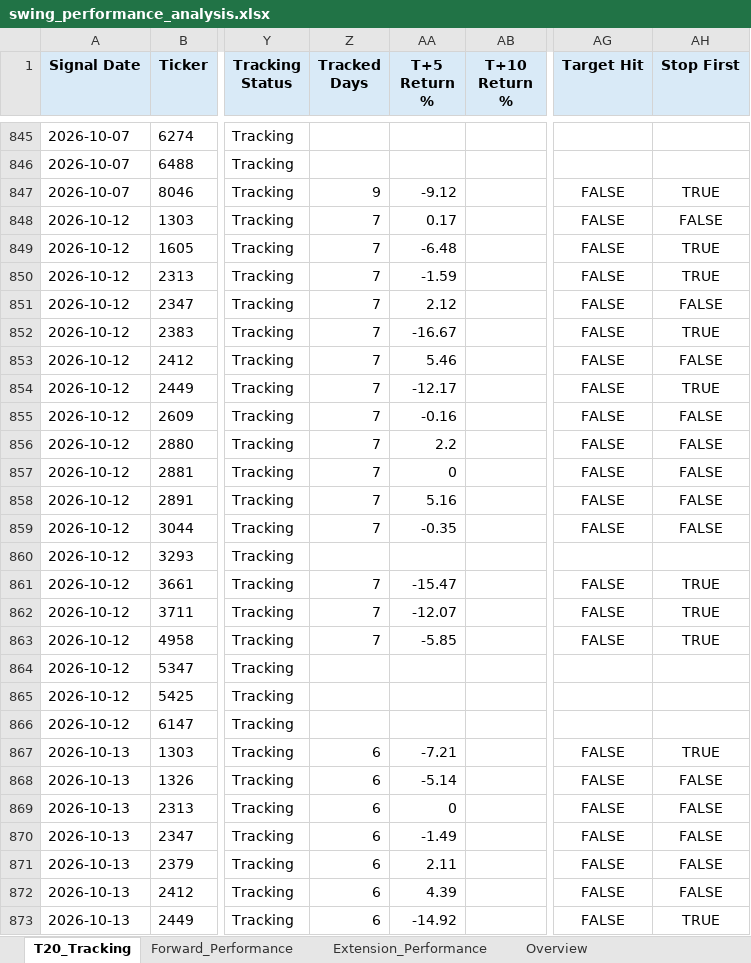
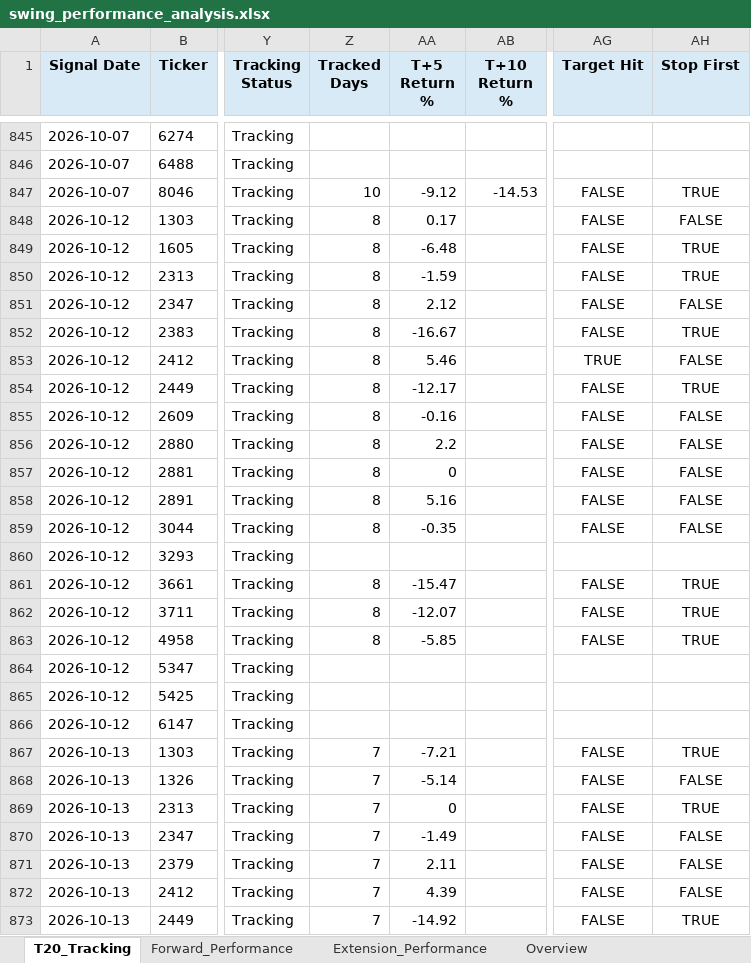
Before and after one commit to Gary172Lee/iSecretary-LIFF, an Excel workbook: data/swing_performance_analysis.xlsx, sheet T20_Tracking, drawn as a sheet; only a part is shown, gaps mark what is left out; values as stored, in another font and other column widths than the file's, no borders; the diff covers the shown part only; the diff names each change by its address in the sheet, - before the commit and + after, or states it on an @@ line.

```diff
--- a/data/swing_performance_analysis.xlsx (sheet T20_Tracking)
+++ b/data/swing_performance_analysis.xlsx (sheet T20_Tracking)
-Z847 (Tracked Days): 9
+Z847 (Tracked Days): 10
-AB847 (T+10 Return %): (empty)
+AB847 (T+10 Return %): -14.53
-Z848:Z859 (Tracked Days): 7
+Z848:Z859 (Tracked Days): 8
-AG853 (Target Hit): FALSE
+AG853 (Target Hit): TRUE
-Z861:Z863 (Tracked Days): 7
+Z861:Z863 (Tracked Days): 8
-Z867:Z873 (Tracked Days): 6
+Z867:Z873 (Tracked Days): 7
-AH869 (Stop First): FALSE
+AH869 (Stop First): TRUE
```
Also changed, not shown: 16 added rows and 417 edited cells elsewhere in this sheet, sheet Extension_Performance, sheet Forward_Performance, sheet Overview, data/swing_user_watchlist_analysis.xlsx, 16 other files.
